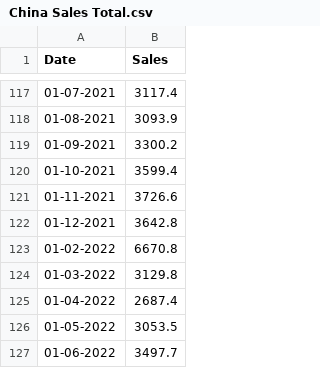
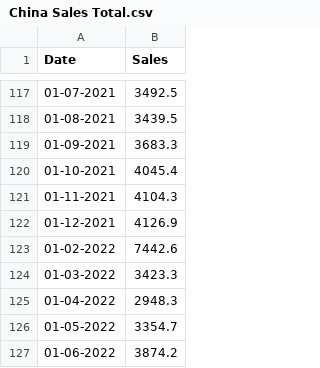
Before and after one commit to Coresight-Adithya/Automated-Projections, a CSV file: China Retail Sales/China Sales Total.csv, drawn as a sheet; only a part is shown, gaps mark what is left out; the diff covers the shown part only.

Commit message:
Update China Sales Total.csv

```diff
--- a/China Retail Sales/China Sales Total.csv
+++ b/China Retail Sales/China Sales Total.csv
@@ -117,11 +117,11 @@
-01-07-2021,3117.4
-01-08-2021,3093.9
-01-09-2021,3300.2
-01-10-2021,3599.4
-01-11-2021,3726.6
-01-12-2021,3642.8
-01-02-2022,6670.8
-01-03-2022,3129.8
-01-04-2022,2687.4
-01-05-2022,3053.5
-01-06-2022,3497.7
+01-07-2021,3492.5
+01-08-2021,3439.5
+01-09-2021,3683.3
+01-10-2021,4045.4
+01-11-2021,4104.3
+01-12-2021,4126.9
+01-02-2022,7442.6
+01-03-2022,3423.3
+01-04-2022,2948.3
+01-05-2022,3354.7
+01-06-2022,3874.2
```
Also changed, not shown: 27 edited cells elsewhere in this file.
